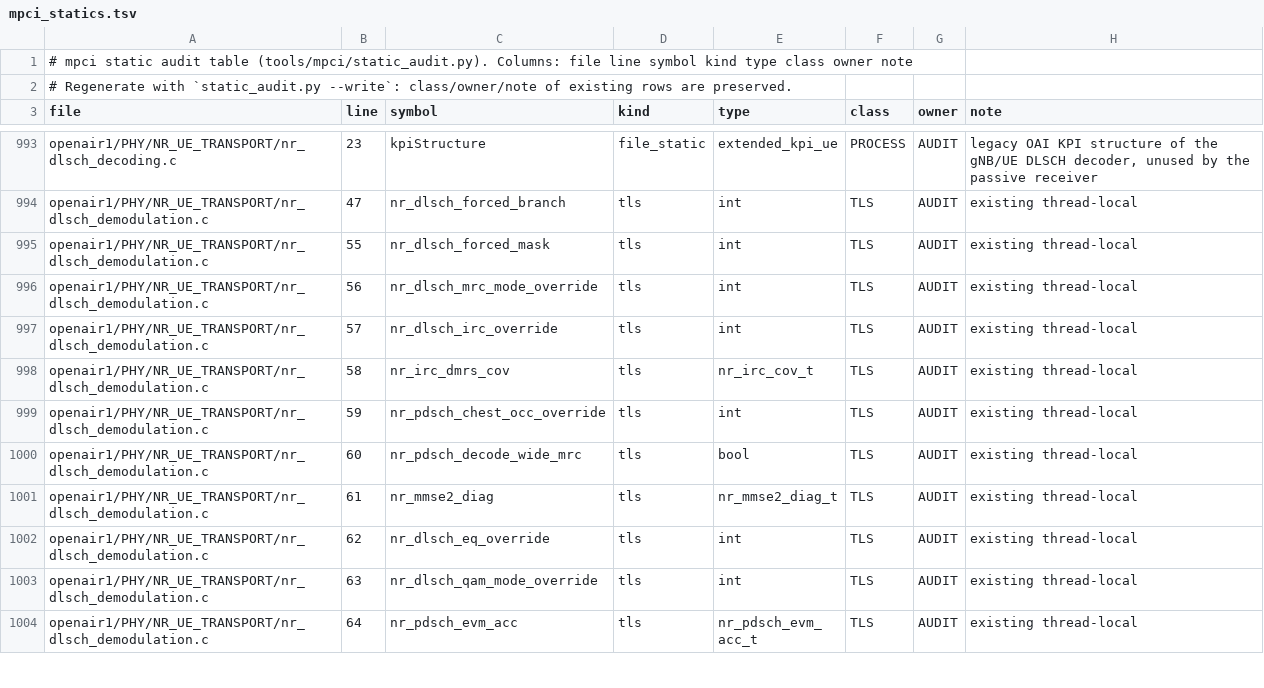
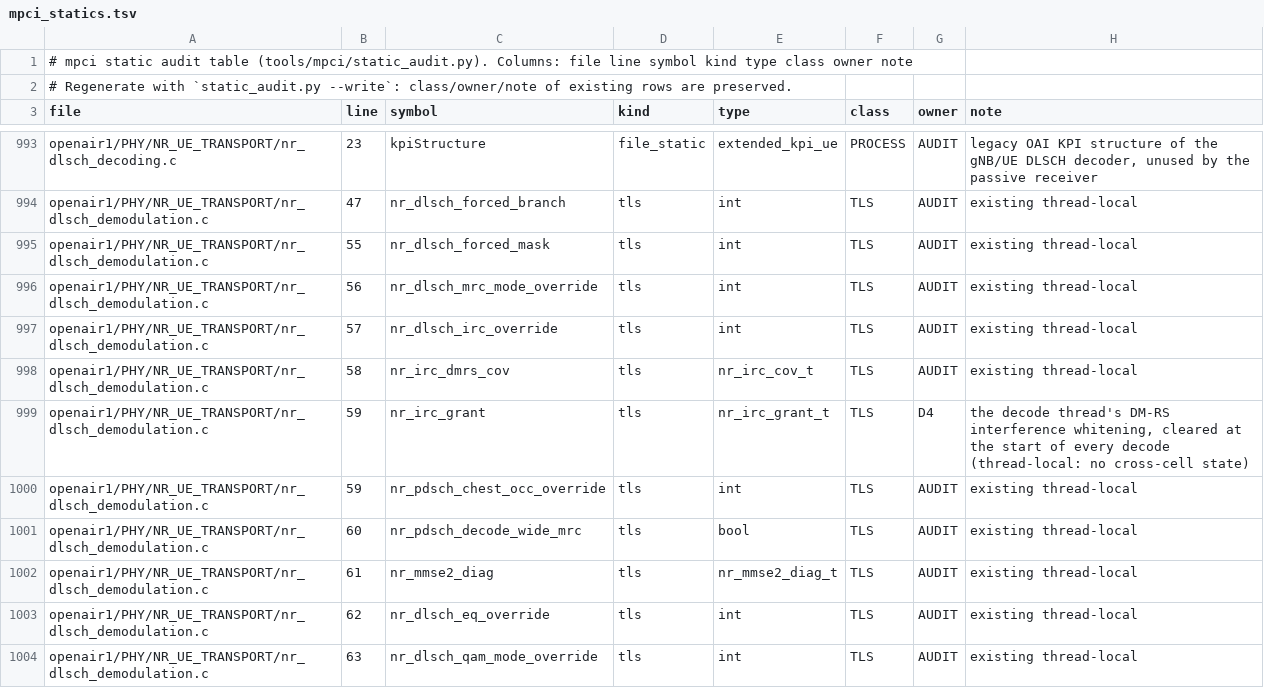
Before and after one commit to nico-net/passive_agnostic_rx_for_sensing, a TSV file: tools/mpci/mpci_statics.tsv, drawn as a sheet; only a part is shown, gaps mark what is left out; the shorter side is filled out with more unchanged rows.

Commit message:
feat(dl): D4 IRC -- DM-RS covariance whitening in front of the mode-3 MMSE (CPU chest hook, GPU host-run demod, DL graph pass), default on, scalar fallback
Per 8-PRB group the spatial covariance of the DM-RS LS residual (exact int64 sums, CPU chest == GPU k_irc) gives W = scale L^-1 after Ledoit-Wolf shrinkage;
both passes of mode 3 run on the whitened samples, the unbiased scaling is kept. EVMGRANT gets irc=<gain_db>,<groups>. Tests: test_nr_irc (new), GpuMode3IrcBitExact,
the graph-pass equality tests (fixture stage path now computes its own covariance).

```diff
--- a/tools/mpci/mpci_statics.tsv
+++ b/tools/mpci/mpci_statics.tsv
@@ -998,2 +998,3 @@ openair1/PHY/NR_UE_TRANSPORT/nr_dlsch_demodulation.c	57	nr_dlsch_irc_override	tl
 openair1/PHY/NR_UE_TRANSPORT/nr_dlsch_demodulation.c	58	nr_irc_dmrs_cov	tls	nr_irc_cov_t	TLS	AUDIT	existing thread-local
+openair1/PHY/NR_UE_TRANSPORT/nr_dlsch_demodulation.c	59	nr_irc_grant	tls	nr_irc_grant_t	TLS	D4	the decode thread's DM-RS interference whitening, cleared at the start of every decode (thread-local: no cross-cell state)
 openair1/PHY/NR_UE_TRANSPORT/nr_dlsch_demodulation.c	59	nr_pdsch_chest_occ_override	tls	int	TLS	AUDIT	existing thread-local
```
Also changed, not shown: 18 other files.
